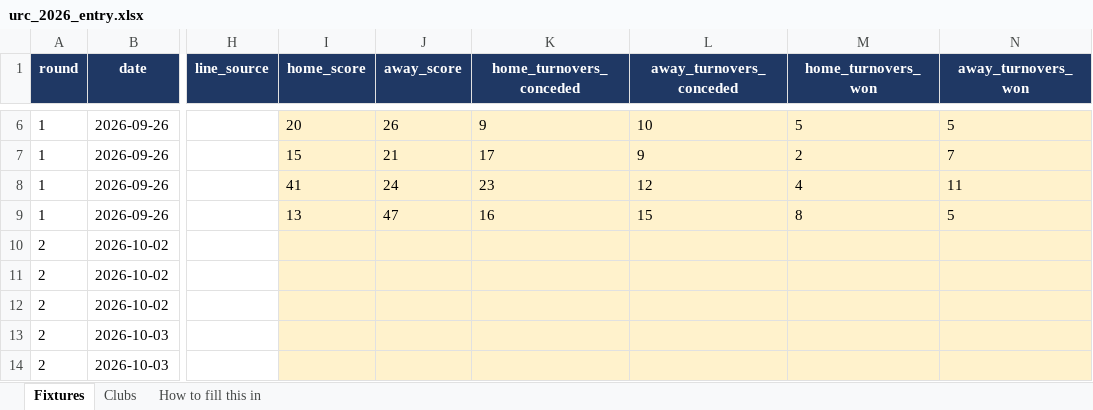
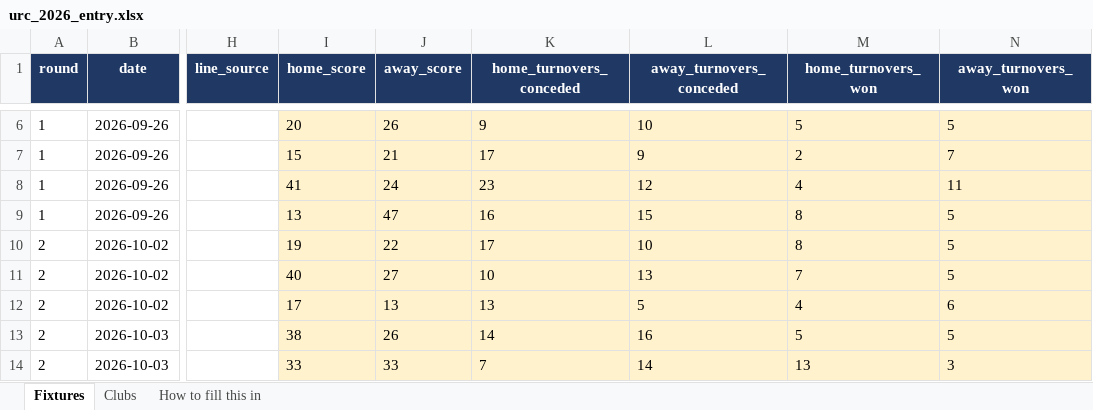
Before and after one commit to ZeNoonan/Research, an Excel workbook: rugby_urc/entry/urc_2026_entry.xlsx, sheet Fixtures, drawn as a sheet; only a part is shown, gaps mark what is left out; values as stored, in another font and other column widths than the file's, no borders; the diff covers the shown part only; the diff names each change by its address in the sheet, - before the commit and + after, or states it on an @@ line.

```diff
--- a/rugby_urc/entry/urc_2026_entry.xlsx (sheet Fixtures)
+++ b/rugby_urc/entry/urc_2026_entry.xlsx (sheet Fixtures)
-I10 (home_score): (empty)
+I10 (home_score): 19
-J10 (away_score): (empty)
+J10 (away_score): 22
-K10 (home_turnovers_conceded): (empty)
+K10 (home_turnovers_conceded): 17
-L10 (away_turnovers_conceded): (empty)
+L10 (away_turnovers_conceded): 10
-M10 (home_turnovers_won): (empty)
+M10 (home_turnovers_won): 8
-N10:N11 (away_turnovers_won): (empty)
+N10:N11 (away_turnovers_won): 5
-I11 (home_score): (empty)
+I11 (home_score): 40
-J11 (away_score): (empty)
+J11 (away_score): 27
-K11 (home_turnovers_conceded): (empty)
+K11 (home_turnovers_conceded): 10
-L11 (away_turnovers_conceded): (empty)
+L11 (away_turnovers_conceded): 13
-M11 (home_turnovers_won): (empty)
+M11 (home_turnovers_won): 7
-I12 (home_score): (empty)
+I12 (home_score): 17
-J12 (away_score): (empty)
+J12 (away_score): 13
-K12 (home_turnovers_conceded): (empty)
+K12 (home_turnovers_conceded): 13
-L12 (away_turnovers_conceded): (empty)
+L12 (away_turnovers_conceded): 5
-M12 (home_turnovers_won): (empty)
+M12 (home_turnovers_won): 4
-N12 (away_turnovers_won): (empty)
+N12 (away_turnovers_won): 6
-I13 (home_score): (empty)
+I13 (home_score): 38
-J13 (away_score): (empty)
+J13 (away_score): 26
-K13 (home_turnovers_conceded): (empty)
+K13 (home_turnovers_conceded): 14
-L13 (away_turnovers_conceded): (empty)
+L13 (away_turnovers_conceded): 16
-M13 (home_turnovers_won): (empty)
+M13 (home_turnovers_won): 5
-N13 (away_turnovers_won): (empty)
+N13 (away_turnovers_won): 5
-I14 (home_score): (empty)
+I14 (home_score): 33
-J14 (away_score): (empty)
+J14 (away_score): 33
-K14 (home_turnovers_conceded): (empty)
+K14 (home_turnovers_conceded): 7
-L14 (away_turnovers_conceded): (empty)
+L14 (away_turnovers_conceded): 14
-M14 (home_turnovers_won): (empty)
+M14 (home_turnovers_won): 13
-N14 (away_turnovers_won): (empty)
+N14 (away_turnovers_won): 3
```
Also changed, not shown: 26 edited cells elsewhere in this sheet, 9 other files.
